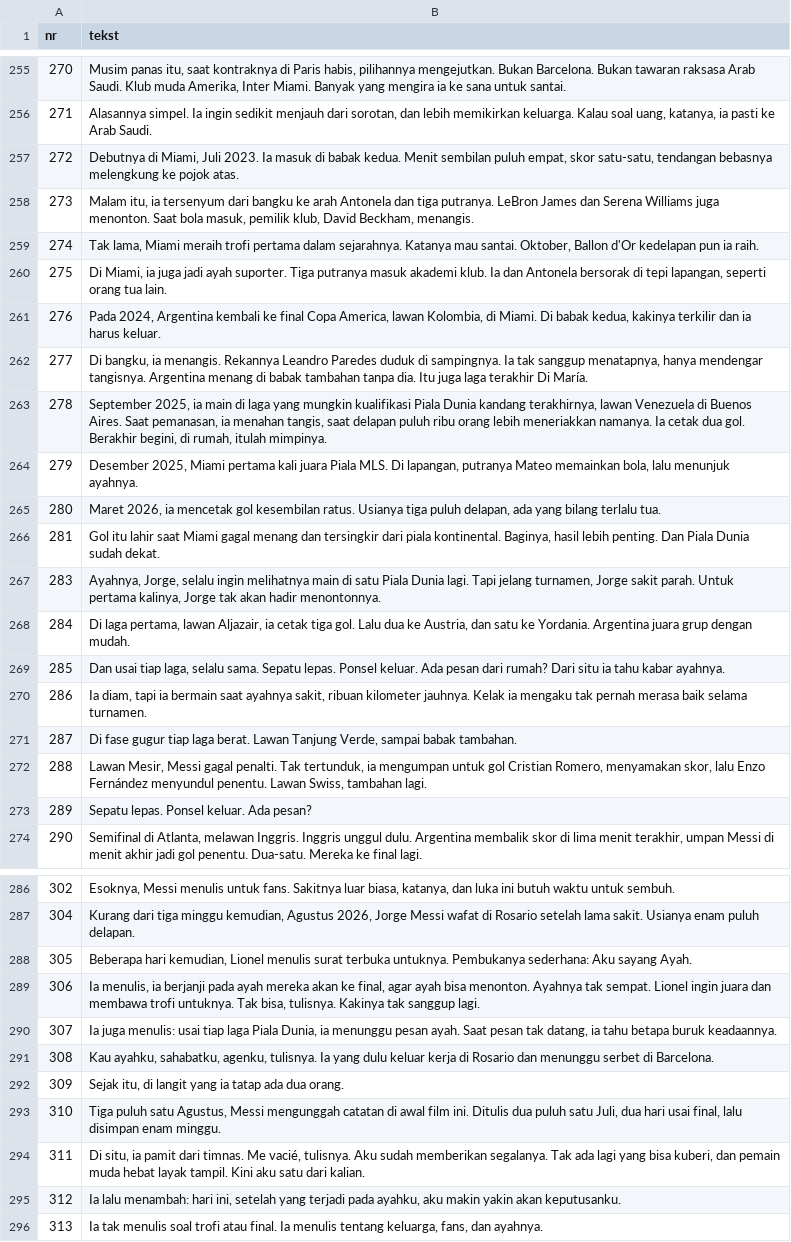
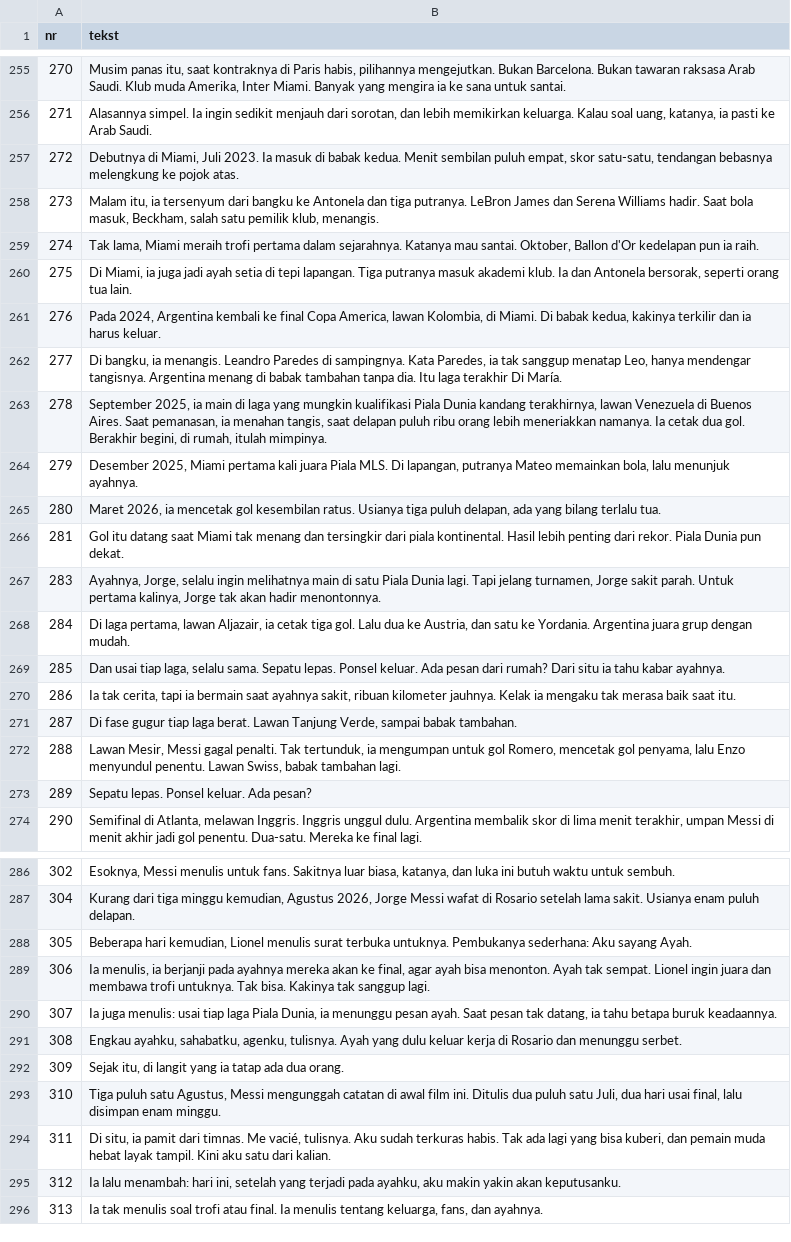
Before and after one commit to fn2h6j82h2-sys/Kjjjj, a TSV file: tlumaczenia/id.tsv, drawn as a sheet; only a part is shown, gaps mark what is left out; the diff covers the shown part only.

```diff
--- a/tlumaczenia/id.tsv
+++ b/tlumaczenia/id.tsv
@@ -257,7 +257,7 @@ nr	tekst
 272	Debutnya di Miami, Juli 2023. Ia masuk di babak kedua. Menit sembilan puluh empat, skor satu-satu, tendangan bebasnya melengkung ke pojok atas.
-273	Malam itu, ia tersenyum dari bangku ke arah Antonela dan tiga putranya. LeBron James dan Serena Williams juga menonton. Saat bola masuk, pemilik klub, David Beckham, menangis.
+273	Malam itu, ia tersenyum dari bangku ke Antonela dan tiga putranya. LeBron James dan Serena Williams hadir. Saat bola masuk, Beckham, salah satu pemilik klub, menangis.
 274	Tak lama, Miami meraih trofi pertama dalam sejarahnya. Katanya mau santai. Oktober, Ballon d'Or kedelapan pun ia raih.
-275	Di Miami, ia juga jadi ayah suporter. Tiga putranya masuk akademi klub. Ia dan Antonela bersorak di tepi lapangan, seperti orang tua lain.
+275	Di Miami, ia juga jadi ayah setia di tepi lapangan. Tiga putranya masuk akademi klub. Ia dan Antonela bersorak, seperti orang tua lain.
 276	Pada 2024, Argentina kembali ke final Copa America, lawan Kolombia, di Miami. Di babak kedua, kakinya terkilir dan ia harus keluar.
-277	Di bangku, ia menangis. Rekannya Leandro Paredes duduk di sampingnya. Ia tak sanggup menatapnya, hanya mendengar tangisnya. Argentina menang di babak tambahan tanpa dia. Itu juga laga terakhir Di María.
+277	Di bangku, ia menangis. Leandro Paredes di sampingnya. Kata Paredes, ia tak sanggup menatap Leo, hanya mendengar tangisnya. Argentina menang di babak tambahan tanpa dia. Itu laga terakhir Di María.
 278	September 2025, ia main di laga yang mungkin kualifikasi Piala Dunia kandang terakhirnya, lawan Venezuela di Buenos Aires. Saat pemanasan, ia menahan tangis, saat delapan puluh ribu orang lebih meneriakkan namanya. Ia cetak dua gol. Berakhir begini, di rumah, itulah mimpinya.
@@ -265,3 +265,3 @@ nr	tekst
 280	Maret 2026, ia mencetak gol kesembilan ratus. Usianya tiga puluh delapan, ada yang bilang terlalu tua.
-281	Gol itu lahir saat Miami gagal menang dan tersingkir dari piala kontinental. Baginya, hasil lebih penting. Dan Piala Dunia sudah dekat.
+281	Gol itu datang saat Miami tak menang dan tersingkir dari piala kontinental. Hasil lebih penting dari rekor. Piala Dunia pun dekat.
 283	Ayahnya, Jorge, selalu ingin melihatnya main di satu Piala Dunia lagi. Tapi jelang turnamen, Jorge sakit parah. Untuk pertama kalinya, Jorge tak akan hadir menontonnya.
@@ -269,5 +269,5 @@ nr	tekst
 285	Dan usai tiap laga, selalu sama. Sepatu lepas. Ponsel keluar. Ada pesan dari rumah? Dari situ ia tahu kabar ayahnya.
-286	Ia diam, tapi ia bermain saat ayahnya sakit, ribuan kilometer jauhnya. Kelak ia mengaku tak pernah merasa baik selama turnamen.
+286	Ia tak cerita, tapi ia bermain saat ayahnya sakit, ribuan kilometer jauhnya. Kelak ia mengaku tak merasa baik saat itu.
 287	Di fase gugur tiap laga berat. Lawan Tanjung Verde, sampai babak tambahan.
-288	Lawan Mesir, Messi gagal penalti. Tak tertunduk, ia mengumpan untuk gol Cristian Romero, menyamakan skor, lalu Enzo Fernández menyundul penentu. Lawan Swiss, tambahan lagi.
+288	Lawan Mesir, Messi gagal penalti. Tak tertunduk, ia mengumpan untuk gol Romero, mencetak gol penyama, lalu Enzo menyundul penentu. Lawan Swiss, babak tambahan lagi.
 289	Sepatu lepas. Ponsel keluar. Ada pesan?
@@ -288,8 +288,8 @@ nr	tekst
 305	Beberapa hari kemudian, Lionel menulis surat terbuka untuknya. Pembukanya sederhana: Aku sayang Ayah.
-306	Ia menulis, ia berjanji pada ayah mereka akan ke final, agar ayah bisa menonton. Ayahnya tak sempat. Lionel ingin juara dan membawa trofi untuknya. Tak bisa, tulisnya. Kakinya tak sanggup lagi.
+306	Ia menulis, ia berjanji pada ayahnya mereka akan ke final, agar ayah bisa menonton. Ayah tak sempat. Lionel ingin juara dan membawa trofi untuknya. Tak bisa. Kakinya tak sanggup lagi.
 307	Ia juga menulis: usai tiap laga Piala Dunia, ia menunggu pesan ayah. Saat pesan tak datang, ia tahu betapa buruk keadaannya.
-308	Kau ayahku, sahabatku, agenku, tulisnya. Ia yang dulu keluar kerja di Rosario dan menunggu serbet di Barcelona.
+308	Engkau ayahku, sahabatku, agenku, tulisnya. Ayah yang dulu keluar kerja di Rosario dan menunggu serbet.
 309	Sejak itu, di langit yang ia tatap ada dua orang.
 310	Tiga puluh satu Agustus, Messi mengunggah catatan di awal film ini. Ditulis dua puluh satu Juli, dua hari usai final, lalu disimpan enam minggu.
-311	Di situ, ia pamit dari timnas. Me vacié, tulisnya. Aku sudah memberikan segalanya. Tak ada lagi yang bisa kuberi, dan pemain muda hebat layak tampil. Kini aku satu dari kalian.
+311	Di situ, ia pamit dari timnas. Me vacié, tulisnya. Aku sudah terkuras habis. Tak ada lagi yang bisa kuberi, dan pemain muda hebat layak tampil. Kini aku satu dari kalian.
 312	Ia lalu menambah: hari ini, setelah yang terjadi pada ayahku, aku makin yakin akan keputusanku.
```
Also changed, not shown: 8 edited cells elsewhere in this file, 4 other files.
